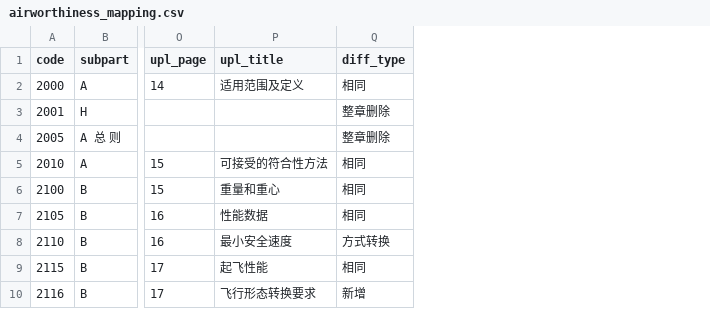
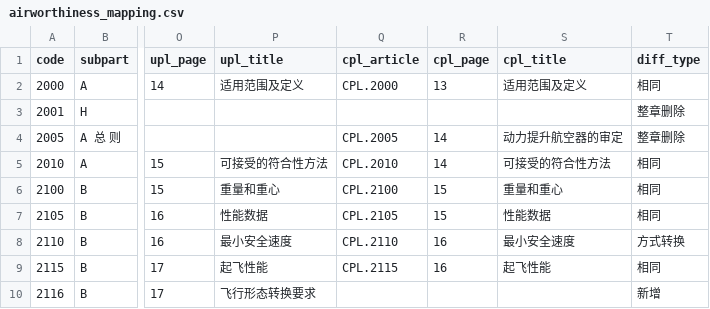
Before and after one commit to jl0042/airworthiness-comparison, a CSV file: data/airworthiness_mapping.csv, drawn as a sheet; only a part is shown, gaps mark what is left out; the diff names each change by its address in the sheet, - before the commit and + after, or states it on an @@ line.

```diff
--- a/data/airworthiness_mapping.csv
+++ b/data/airworthiness_mapping.csv
+column Q (cpl_article), rows 2-9: CPL.2000 |  | CPL.2005 | CPL.2010 | CPL.2100 | CPL.2105 | CPL.2110 | CPL.2115
+column R (cpl_page), rows 2-9: 13 |  | 14 | 14 | 15 | 15 | 16 | 16
+column S (cpl_title), rows 2-9: 适用范围及定义 |  | 动力提升航空器的审定 | 可接受的符合性方法 | 重量和重心 | 性能数据 | 最小安全速度 | 起飞性能
```
Also changed, not shown: data/airworthiness_categorization.csv, data/clauses_ccar25.csv, 29 other files.
